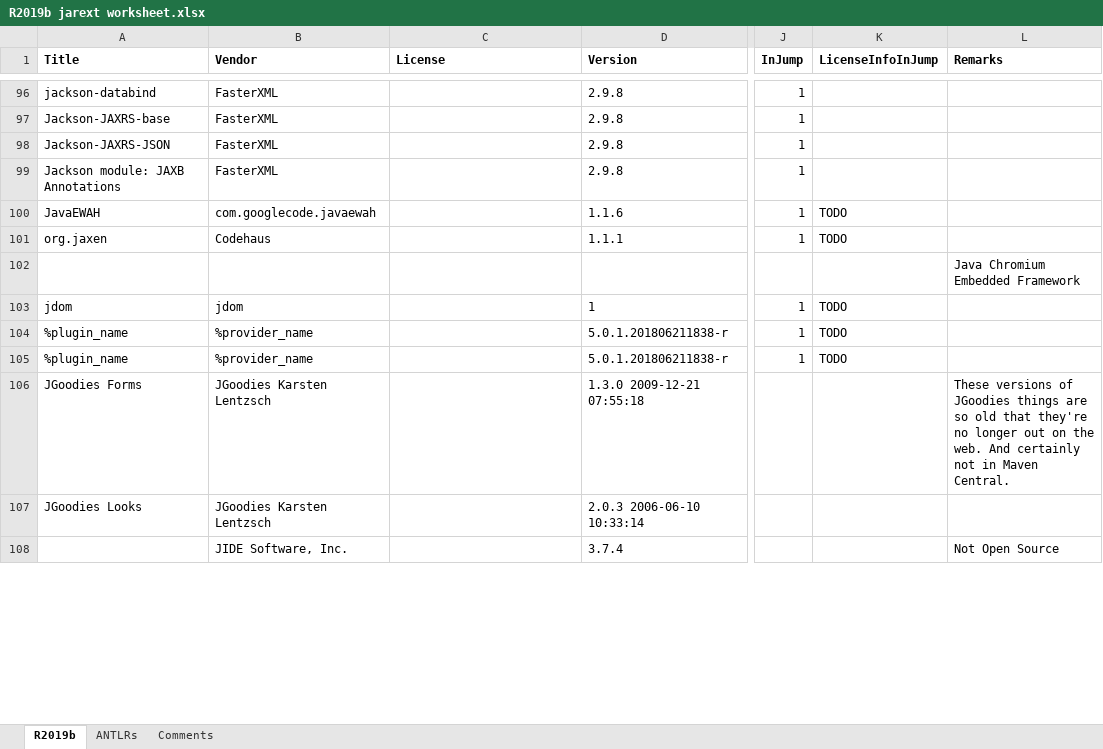
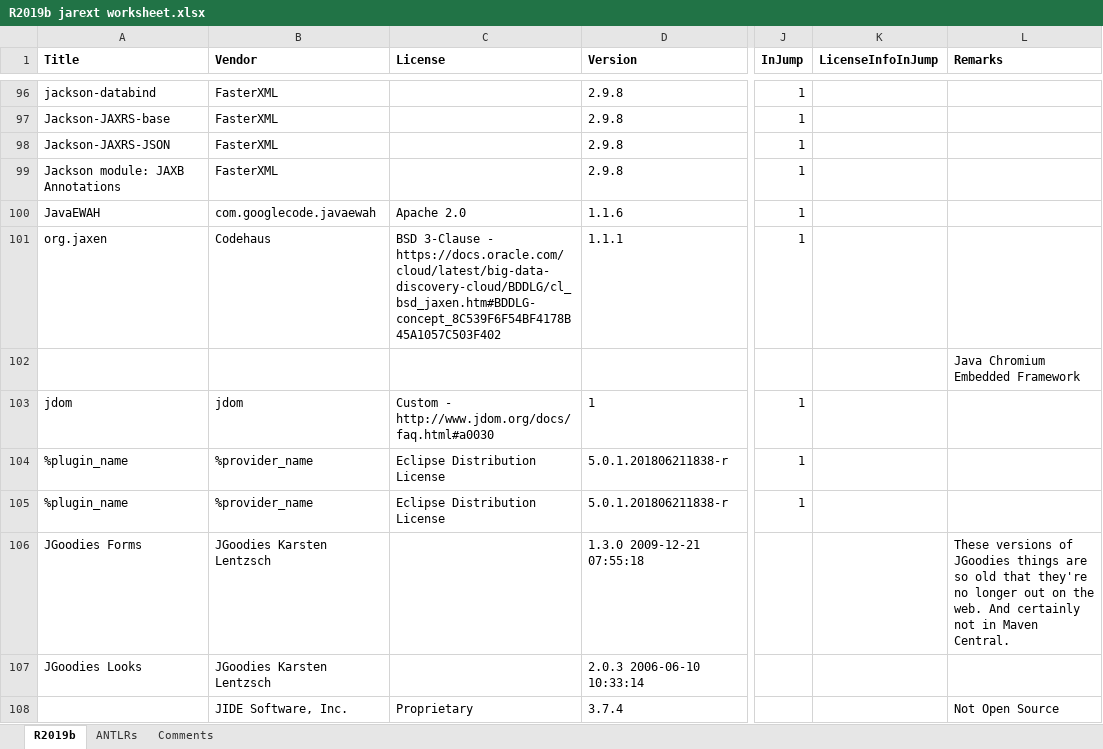
Before and after one commit to apjanke/matlab-jump, an Excel workbook: doc-project/R2019b jarext worksheet.xlsx, sheet R2019b, drawn as a sheet; only a part is shown, gaps mark what is left out; values as stored, in another font and other column widths than the file's, no borders; the diff covers the shown part only; the diff names each change by its address in the sheet, - before the commit and + after, or states it on an @@ line.

Commit message:
Add licensing info

```diff
--- a/doc-project/R2019b jarext worksheet.xlsx (sheet R2019b)
+++ b/doc-project/R2019b jarext worksheet.xlsx (sheet R2019b)
-C100 (License): (empty)
+C100 (License): Apache 2.0
-K100:K101 (LicenseInfoInJump): TODO
+K100:K101 (LicenseInfoInJump): (empty)
-C101 (License): (empty)
+C101 (License): BSD 3-Clause - https://docs.oracle.com/cloud/latest/big-data-discovery-cloud/BDDLG/cl_bsd_jaxen.htm#BDDLG-concept_8C539F6F54BF4178B45A1057C503F402
-C103 (License): (empty)
+C103 (License): Custom - http://www.jdom.org/docs/faq.html#a0030
-K103:K105 (LicenseInfoInJump): TODO
+K103:K105 (LicenseInfoInJump): (empty)
-C104:C105 (License): (empty)
+C104:C105 (License): Eclipse Distribution License
-C108 (License): (empty)
+C108 (License): Proprietary
```
Also changed, not shown: 1 added row, 1 removed row, 78 edited cells and cell formats elsewhere in this sheet, 2 other files.
